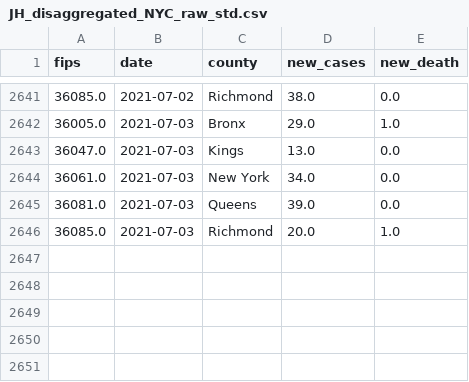
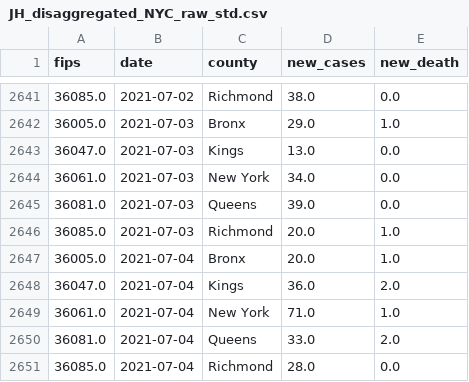
Before and after one commit to DLab/PoC-NY-data, a CSV file: output/JH_US/JH_disaggregated_NYC_raw_std.csv, drawn as a sheet; only a part is shown, gaps mark what is left out.

```diff
--- a/output/JH_US/JH_disaggregated_NYC_raw_std.csv
+++ b/output/JH_US/JH_disaggregated_NYC_raw_std.csv
@@ -2646 +2646,6 @@ fips,date,county,new_cases,new_death
 36085.0,2021-07-03,Richmond,20.0,1.0
+36005.0,2021-07-04,Bronx,20.0,1.0
+36047.0,2021-07-04,Kings,36.0,2.0
+36061.0,2021-07-04,New York,71.0,1.0
+36081.0,2021-07-04,Queens,33.0,2.0
+36085.0,2021-07-04,Richmond,28.0,0.0
```
Also changed, not shown: output/JH_US/JH_NYC_raw_std.csv, output/JH_US/JH_NYC_std.csv, 1 other file.
